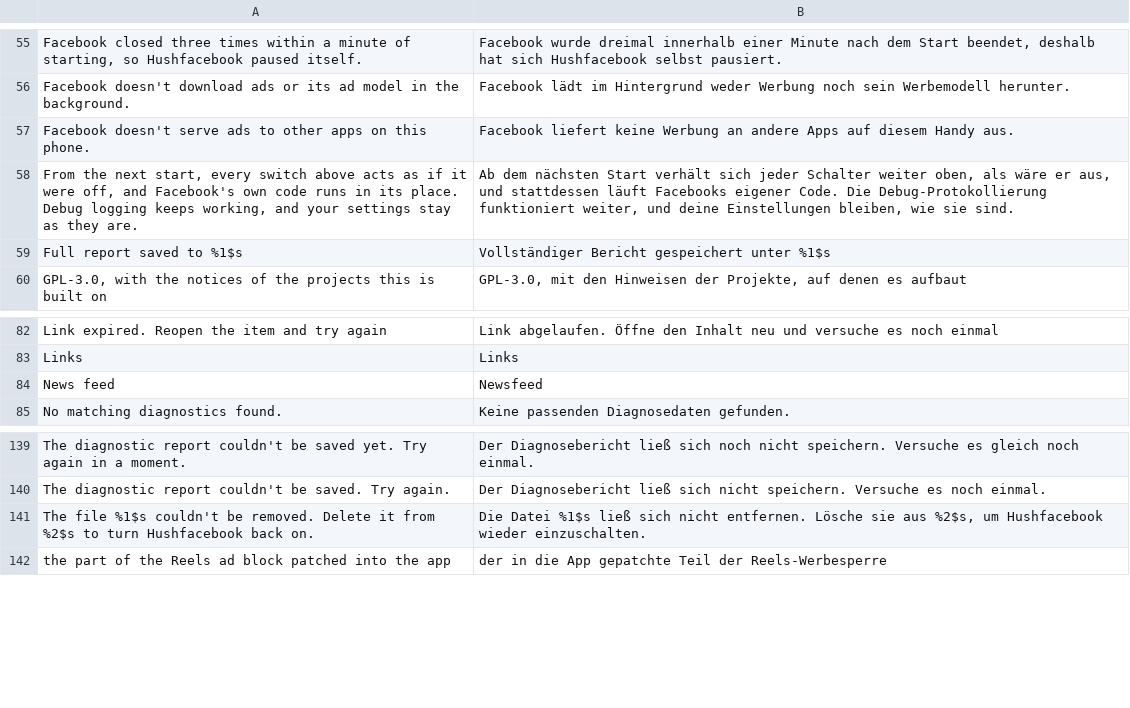
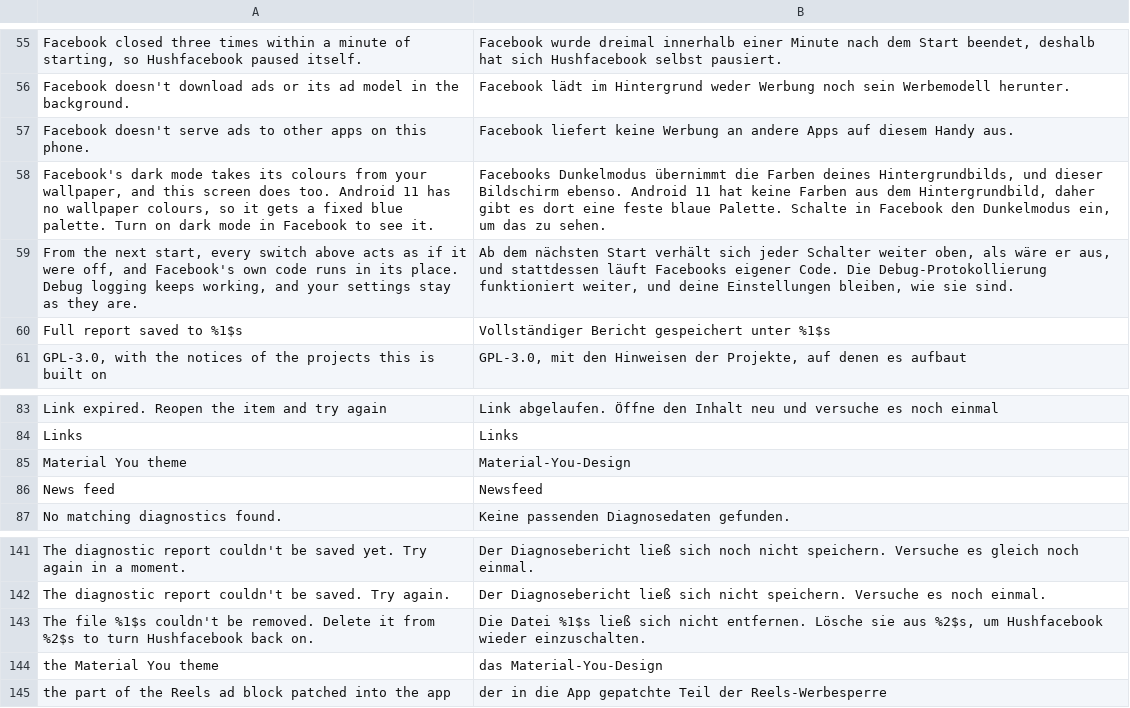
Before and after one commit to SysAdminDoc/Hushfacebook, a TSV file: extensions/shared/library/src/main/l10n/de.tsv, drawn as a sheet; only a part is shown, gaps mark what is left out; the diff names each change by its address in the sheet, - before the commit and + after, or states it on an @@ line.

Commit message:
feat(theme): add a Material You theme for Facebook's dark mode
Material You is the theme the Froggo forks carry that Hushfacebook lacked,
and their version names 573's obfuscated classes and points Facebook's own
colour resources at system colours Android 11 doesn't have. This one is a
separate patch, off by default, that AMOLED can sit beside.

Each colour it changes keeps its lightness and takes the wallpaper palette's
tint (system_neutral1 for greys, system_accent1 for Facebook's blues), so
text keeps the contrast Facebook shipped. Android 11 gets a fixed tonal
palette of Facebook's blue instead. It goes through the four routes AMOLED
uses and runs in finalize, after every patch's execute, so with both in
the build AMOLED's black backgrounds stay and the palette colours what's on
them:

- resolvers: an FDS token is recoloured only when it arrives with the exact
  colour Facebook's dark theme gives it, read off the dark and darker FDS
  styles of 577 and 580 (67 tokens, the same in both). None of those is a
  light-theme colour of its token, so light mode passes through. The Mig
  dark scheme only answers for dark mode, so its greys and blues follow.
- literals: six dark surfaces no light style uses (47 sites on 580, 45 on
  577) read a field the extension keeps in the palette's colours.
- server colours: the same six are recoloured; anything else is returned as
  parsed.
- resources: night text and link colours move to a system colour in a new
  night-v31 config, and to the fixed palette in night, when a tone is within
  3 L*. The default (light) colours are never opened.

With the patch in the build the settings screen, its dialogs and switches
follow the phone's dark or light setting in the palette's tones, which meet
WCAG 2.2 AA for any wallpaper. Without it the screen stays black.

Tests: MaterialYouTokenFixtureTest holds the token table and the surfaces to
both fixtures, and ScreenColorsTest computes every contrast ratio with a
failing low-contrast control. PatchFamilyTest's not-in-build line names every
family, so it names this one. HushfacebookPreferenceFragmentTest keeps its
light-on-black check for the black page and checks 4.5:1 against the
palette's page when Material You is in the build, where the page can be
light.

```diff
--- a/extensions/shared/library/src/main/l10n/de.tsv
+++ b/extensions/shared/library/src/main/l10n/de.tsv
+row 58: Facebook's dark mode takes its colours from your wallpaper, and this screen does too. Android 11 has no wallpaper colours, so it gets a fixed blue palette. Turn on dark mode in Facebook to see it. | Facebooks Dunkelmodus übernimmt die Farben deines Hintergrundbilds, und dieser Bildschirm ebenso. Android 11 hat keine Farben aus dem Hintergrundbild, daher gibt es dort eine feste blaue Palette. Schalte in Facebook den Dunkelmodus ein, um das zu sehen.
+row 85: Material You theme | Material-You-Design
+row 144: the Material You theme | das Material-You-Design
```
Also changed, not shown: extensions/shared/library/src/main/l10n/es.tsv, extensions/shared/library/src/main/l10n/in.tsv, 24 other files.
